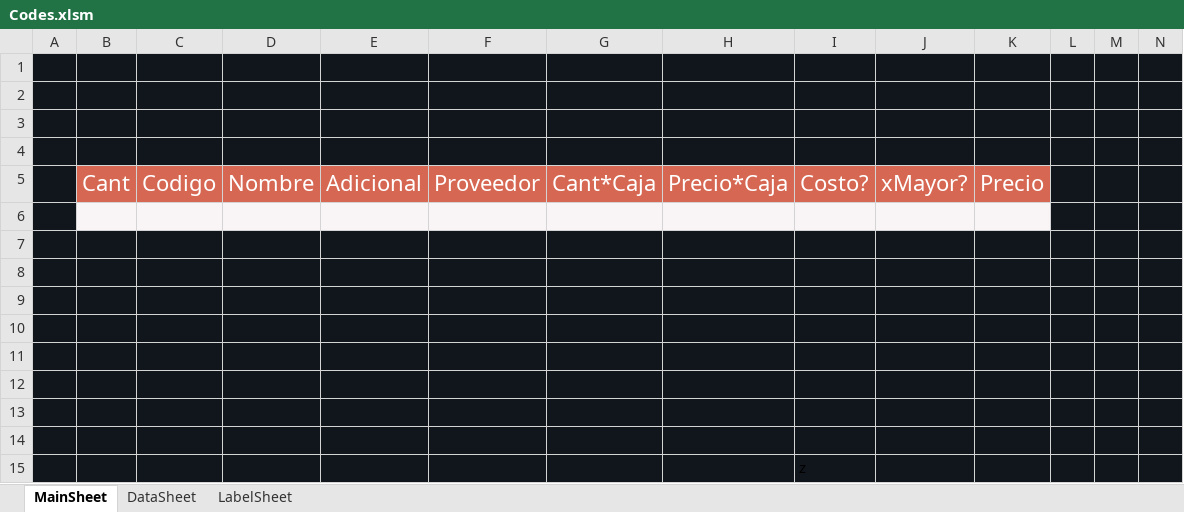
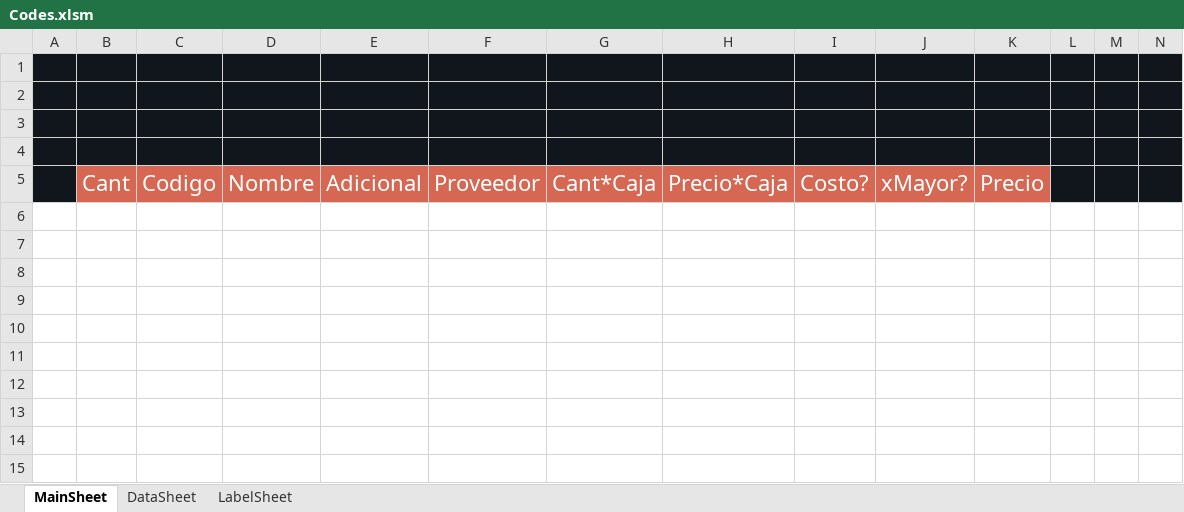
Before and after one commit to ivanquino1000/BarcodeVba, an Excel workbook: Src/Codes.xlsm, sheet MainSheet, drawn as a sheet; only a part is shown; values as stored, in another font and other column widths than the file's, no borders; rows hold the shown columns only; the diff names each change by its address in the sheet, - before the commit and + after, or states it on an @@ line.

```diff
--- a/Src/Codes.xlsm (sheet MainSheet)
+++ b/Src/Codes.xlsm (sheet MainSheet)
-row 6: (empty)
-row 7: (empty)
-row 8: (empty)
-row 9: (empty)
-row 10: (empty)
-row 11: (empty)
-row 12: (empty)
-row 13: (empty)
-row 14: (empty)
-row 15:  |  |  |  |  |  |  |  | z
```
Also changed, not shown: sheet DataSheet, sheet LabelSheet.
